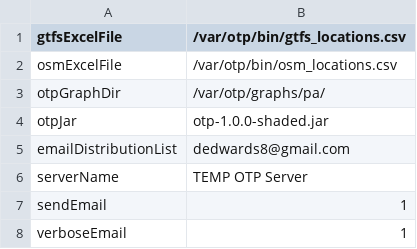
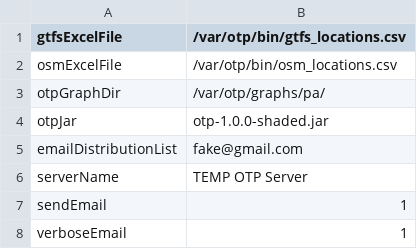
Before and after one commit to DerekEdwards/AutoUpdateGTFS, a CSV file: config.csv, drawn as a sheet.

Commit message:
Update config.csv

```diff
--- a/config.csv
+++ b/config.csv
@@ -4,3 +4,3 @@ otpGraphDir,/var/otp/graphs/pa/
 otpJar,otp-1.0.0-shaded.jar
-emailDistributionList,dedwards8@gmail.com
+emailDistributionList,fake@gmail.com
 serverName,TEMP OTP Server
```
